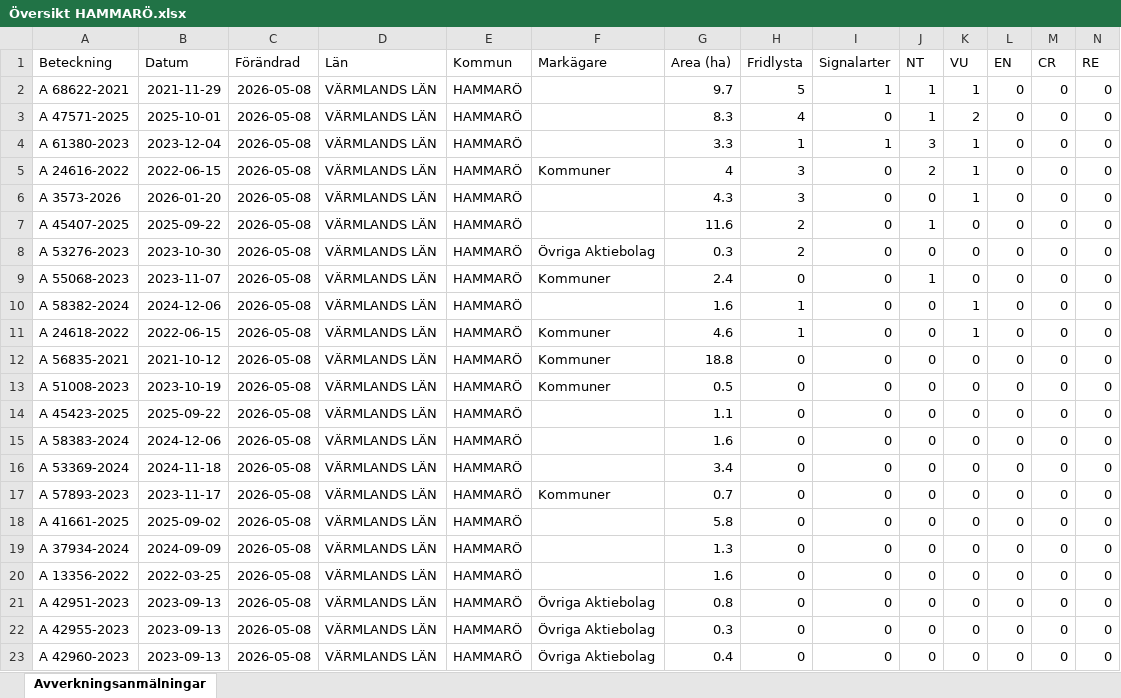
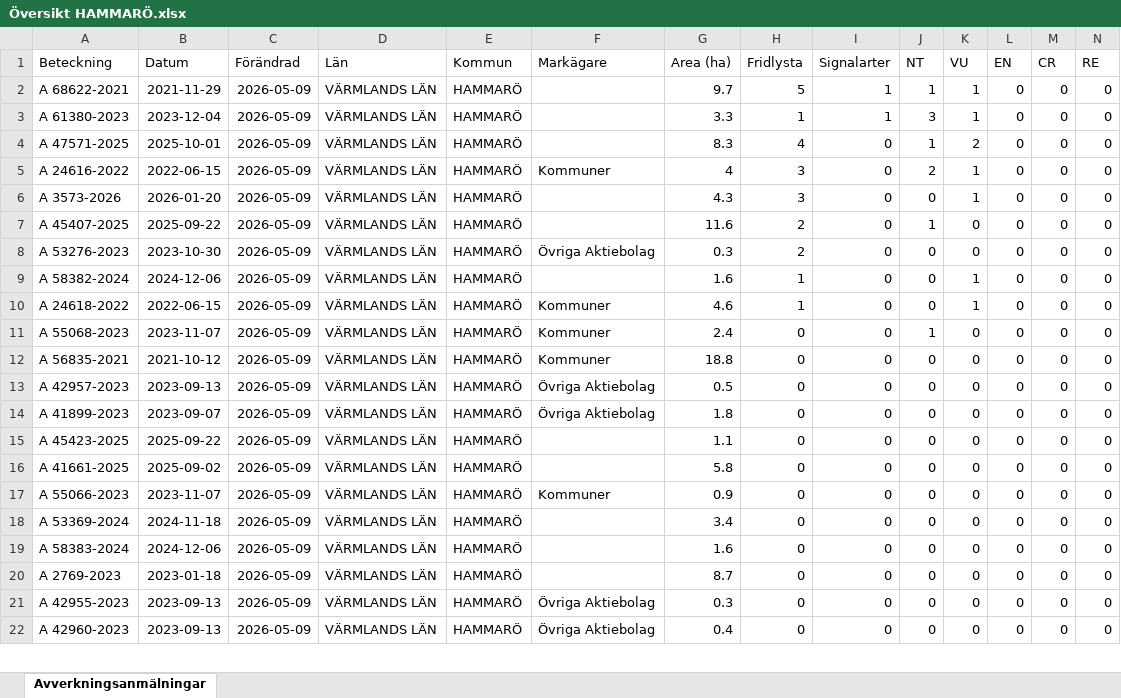
Before and after one commit to klasma/Logging_1761, an Excel workbook: Översikt HAMMARÖ.xlsx, sheet Avverkningsanmälningar, drawn as a sheet; only a part is shown; values as stored, in another font and other column widths than the file's, no borders; removed rows and columns are numbered as before the commit, all else as after; rows hold the shown columns only; the diff covers the shown part only; the diff names each change by its address in the sheet, - before the commit and + after, or states it on an @@ line.

```diff
--- a/Översikt HAMMARÖ.xlsx (sheet Avverkningsanmälningar)
+++ b/Översikt HAMMARÖ.xlsx (sheet Avverkningsanmälningar)
-C2 (Förändrad): 2026-05-08
+C2 (Förändrad): 2026-05-09
+row 3: A 61380-2023 | 2023-12-04 | 2026-05-09 | VÄRMLANDS LÄN | HAMMARÖ |  | 3.3 | 1 | 1 | 3 | 1 | 0 | 0 | 0
-C4 (Förändrad): 2026-05-08
+C4 (Förändrad): 2026-05-09
-row 4: A 61380-2023 | 2023-12-04 | 2026-05-08 | VÄRMLANDS LÄN | HAMMARÖ |  | 3.3 | 1 | 1 | 3 | 1 | 0 | 0 | 0
-C5:C8 (Förändrad): 2026-05-08
+C5:C8 (Förändrad): 2026-05-09
-row 9: A 55068-2023 | 2023-11-07 | 2026-05-08 | VÄRMLANDS LÄN | HAMMARÖ | Kommuner | 2.4 | 0 | 0 | 1 | 0 | 0 | 0 | 0
-C9:C10 (Förändrad): 2026-05-08
+C9:C10 (Förändrad): 2026-05-09
+row 11: A 55068-2023 | 2023-11-07 | 2026-05-09 | VÄRMLANDS LÄN | HAMMARÖ | Kommuner | 2.4 | 0 | 0 | 1 | 0 | 0 | 0 | 0
-C12:C13 (Förändrad): 2026-05-08
+C12:C13 (Förändrad): 2026-05-09
-A13 (Beteckning): A 51008-2023
+A13 (Beteckning): A 42957-2023
-B13 (Datum): 2023-10-19
+B13 (Datum): 2023-09-13
-F13 (Markägare): Kommuner
+F13 (Markägare): Övriga Aktiebolag
+row 14: A 41899-2023 | 2023-09-07 | 2026-05-09 | VÄRMLANDS LÄN | HAMMARÖ | Övriga Aktiebolag | 1.8 | 0 | 0 | 0 | 0 | 0 | 0 | 0
-C15 (Förändrad): 2026-05-08
+C15 (Förändrad): 2026-05-09
-row 15: A 58383-2024 | 2024-12-06 | 2026-05-08 | VÄRMLANDS LÄN | HAMMARÖ |  | 1.6 | 0 | 0 | 0 | 0 | 0 | 0 | 0
-row 16: A 53369-2024 | 2024-11-18 | 2026-05-08 | VÄRMLANDS LÄN | HAMMARÖ |  | 3.4 | 0 | 0 | 0 | 0 | 0 | 0 | 0
-row 17: A 57893-2023 | 2023-11-17 | 2026-05-08 | VÄRMLANDS LÄN | HAMMARÖ | Kommuner | 0.7 | 0 | 0 | 0 | 0 | 0 | 0 | 0
-C16 (Förändrad): 2026-05-08
+C16 (Förändrad): 2026-05-09
+row 17: A 55066-2023 | 2023-11-07 | 2026-05-09 | VÄRMLANDS LÄN | HAMMARÖ | Kommuner | 0.9 | 0 | 0 | 0 | 0 | 0 | 0 | 0
-A18 (Beteckning): A 37934-2024
+A18 (Beteckning): A 53369-2024
-B18 (Datum): 2024-09-09
+B18 (Datum): 2024-11-18
-C18:C22 (Förändrad): 2026-05-08
+C18:C22 (Förändrad): 2026-05-09
-G18 (Area (ha)): 1.3
+G18 (Area (ha)): 3.4
-A19 (Beteckning): A 13356-2022
+A19 (Beteckning): A 58383-2024
-B19 (Datum): 2022-03-25
+B19 (Datum): 2024-12-06
-A20 (Beteckning): A 42951-2023
+A20 (Beteckning): A 2769-2023
-B20 (Datum): 2023-09-13
+B20 (Datum): 2023-01-18
-F20 (Markägare): Övriga Aktiebolag
+F20 (Markägare): (empty)
-G20 (Area (ha)): 0.8
+G20 (Area (ha)): 8.7
```
Also changed, not shown: 3 added rows, 2 removed rows and 19 edited cells elsewhere in this sheet, artfynd/A 24616-2022 artfynd.xlsx, artfynd/A 24618-2022 artfynd.xlsx, 53 other files.
